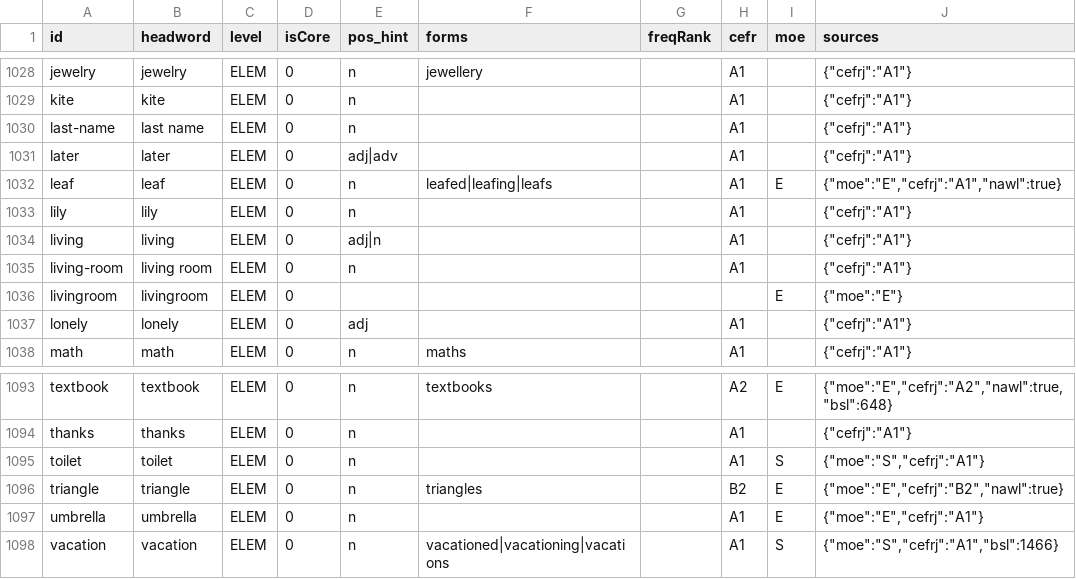
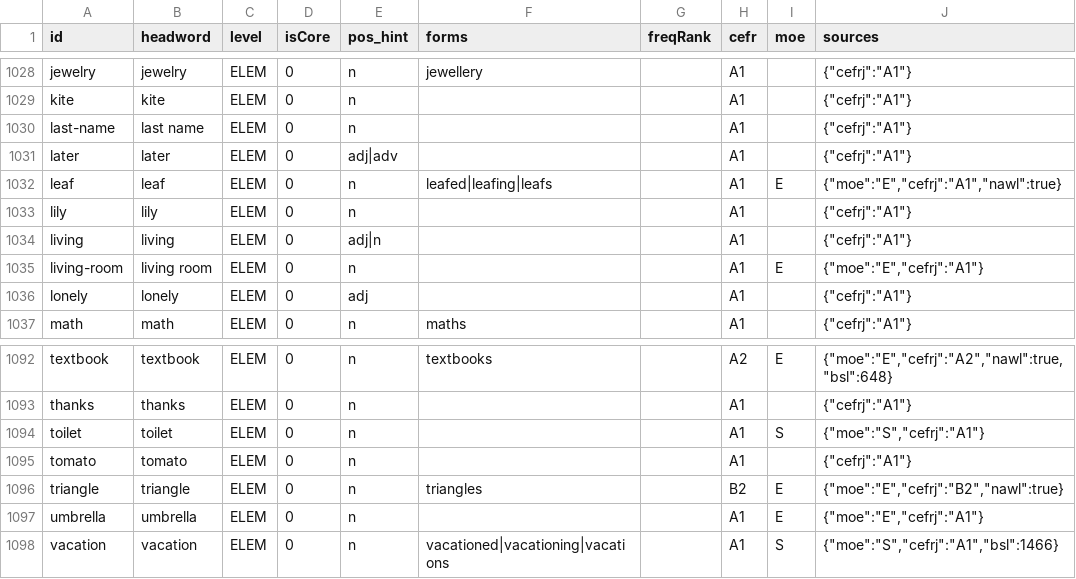
Before and after one commit to happybrown/wordy, a TSV file: content/wordlist/master.tsv, drawn as a sheet; only a part is shown, gaps mark what is left out.

```diff
--- a/content/wordlist/master.tsv
+++ b/content/wordlist/master.tsv
@@ -1034,4 +1034,3 @@ lily	lily	ELEM	0	n			A1		{"cefrj":"A1"}
 living	living	ELEM	0	adj|n			A1		{"cefrj":"A1"}
-living-room	living room	ELEM	0	n			A1		{"cefrj":"A1"}
-livingroom	livingroom	ELEM	0					E	{"moe":"E"}
+living-room	living room	ELEM	0	n			A1	E	{"moe":"E","cefrj":"A1"}
 lonely	lonely	ELEM	0	adj			A1		{"cefrj":"A1"}
@@ -1095,2 +1094,3 @@ thanks	thanks	ELEM	0	n			A1		{"cefrj":"A1"}
 toilet	toilet	ELEM	0	n			A1	S	{"moe":"S","cefrj":"A1"}
+tomato	tomato	ELEM	0	n			A1		{"cefrj":"A1"}
 triangle	triangle	ELEM	0	n	triangles		B2	E	{"moe":"E","cefrj":"B2","nawl":true}
```
Also changed, not shown: 13 other files.
